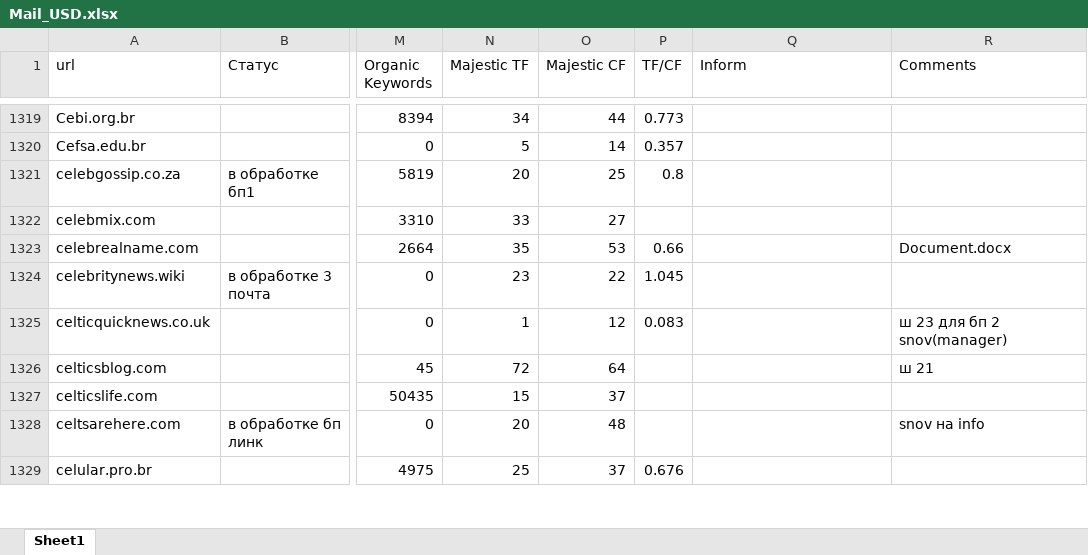
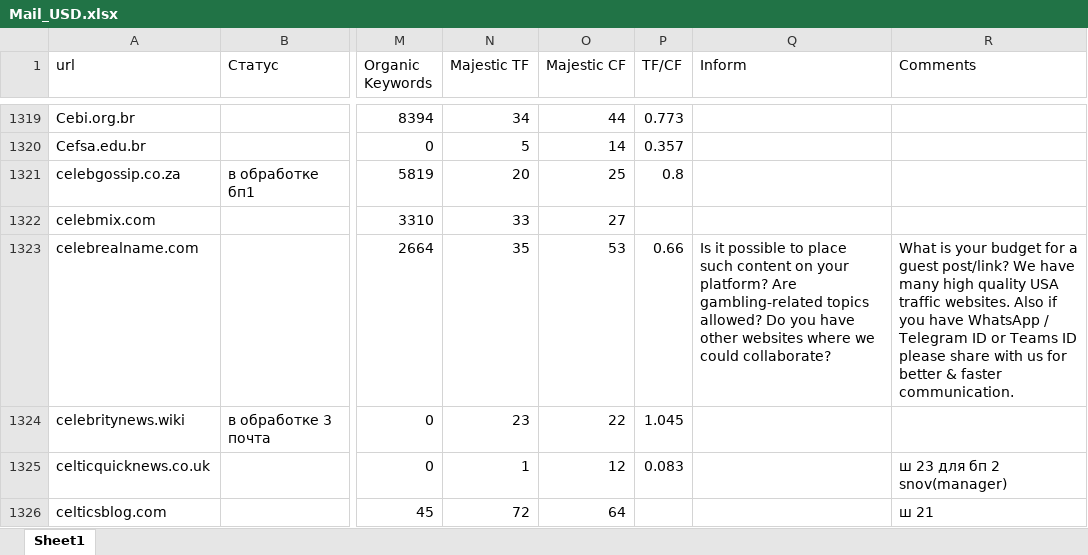
Before and after one commit to Dolwer/6, an Excel workbook: Mail_USD.xlsx, sheet Sheet1, drawn as a sheet; only a part is shown, gaps mark what is left out; the shorter side is filled out with more unchanged rows; values as stored, in another font and other column widths than the file's, no cell formats; the diff names each change by its address in the sheet, - before the commit and + after, or states it on an @@ line.

```diff
--- a/Mail_USD.xlsx (sheet Sheet1)
+++ b/Mail_USD.xlsx (sheet Sheet1)
-Q1323 (Inform): (empty)
+Q1323 (Inform): Is it possible to place such content on your platform? Are gambling-related topics allowed? Do you have other websites where we could collaborate?
-R1323 (Comments): Document.docx
+R1323 (Comments): What is your budget for a guest post/link? We have many high quality USA traffic websites. Also if you have WhatsApp / Telegram ID or Teams ID please share with us for better & faster communication.
```
Also changed, not shown: cell formats, 5 other files.
